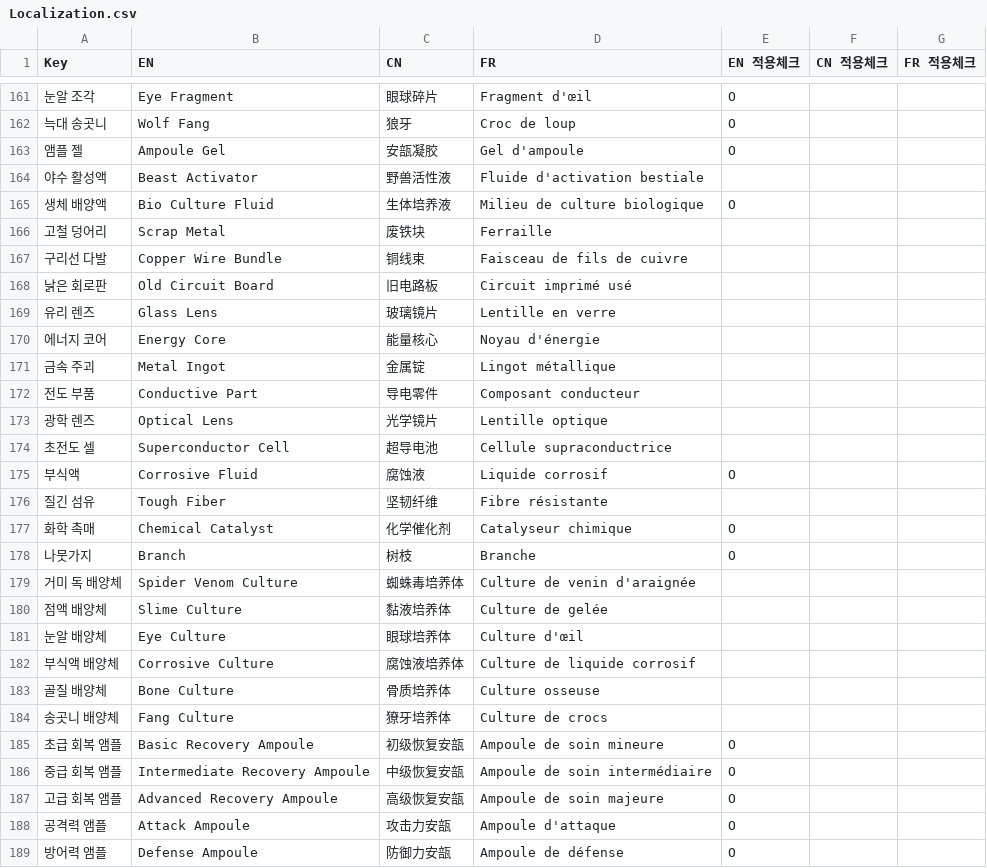
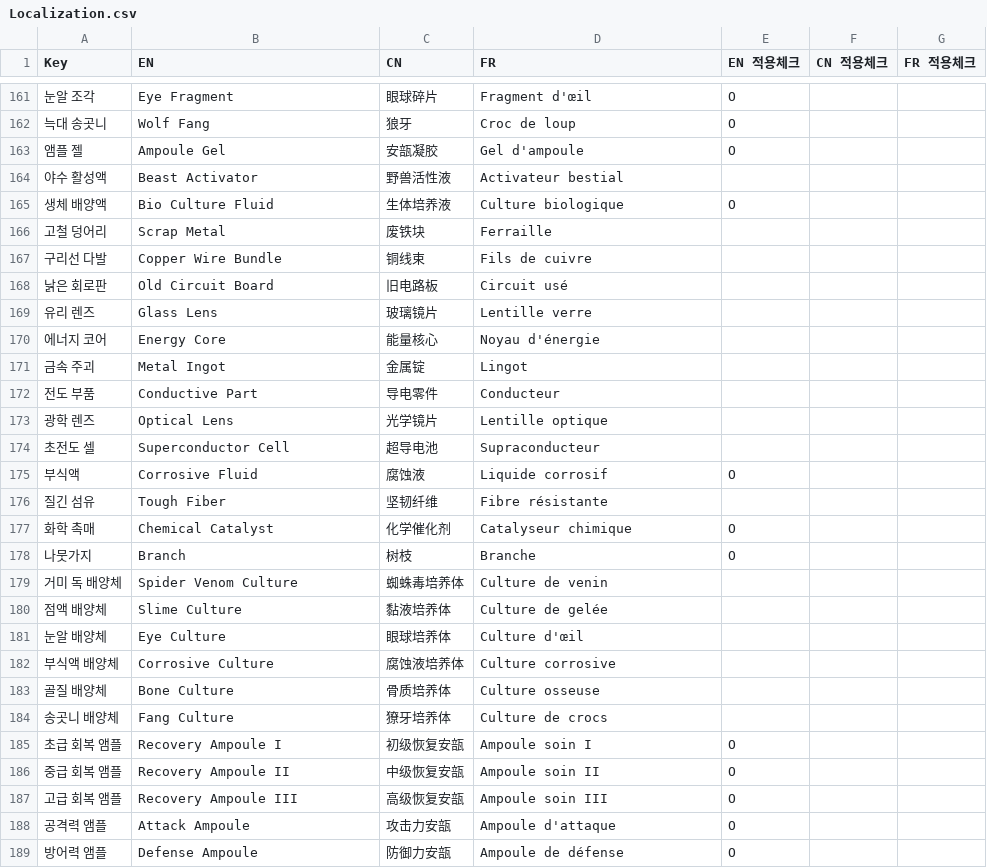
Before and after one commit to solmin020619/TimeKov, a CSV file: Documentation/sheet_backup/Localization.csv, drawn as a sheet; only a part is shown, gaps mark what is left out; the diff covers the shown part only; the diff names each change by its address in the sheet, - before the commit and + after, or states it on an @@ line.

```diff
--- a/Documentation/sheet_backup/Localization.csv
+++ b/Documentation/sheet_backup/Localization.csv
-D164 (FR): Fluide d'activation bestiale
+D164 (FR): Activateur bestial
-D165 (FR): Milieu de culture biologique
+D165 (FR): Culture biologique
-D167 (FR): Faisceau de fils de cuivre
+D167 (FR): Fils de cuivre
-D168 (FR): Circuit imprimé usé
+D168 (FR): Circuit usé
-D169 (FR): Lentille en verre
+D169 (FR): Lentille verre
-D171 (FR): Lingot métallique
+D171 (FR): Lingot
-D172 (FR): Composant conducteur
+D172 (FR): Conducteur
-D174 (FR): Cellule supraconductrice
+D174 (FR): Supraconducteur
-D179 (FR): Culture de venin d'araignée
+D179 (FR): Culture de venin
-D182 (FR): Culture de liquide corrosif
+D182 (FR): Culture corrosive
-B185 (EN): Basic Recovery Ampoule
+B185 (EN): Recovery Ampoule I
-D185 (FR): Ampoule de soin mineure
+D185 (FR): Ampoule soin I
-B186 (EN): Intermediate Recovery Ampoule
+B186 (EN): Recovery Ampoule II
-D186 (FR): Ampoule de soin intermédiaire
+D186 (FR): Ampoule soin II
-B187 (EN): Advanced Recovery Ampoule
+B187 (EN): Recovery Ampoule III
-D187 (FR): Ampoule de soin majeure
+D187 (FR): Ampoule soin III
```
Also changed, not shown: 1 added row and 125 edited cells elsewhere in this file.
